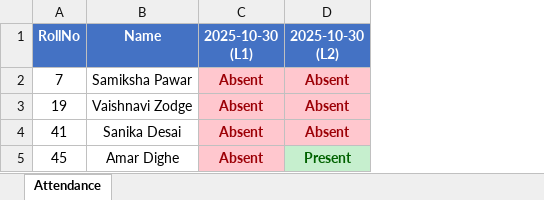
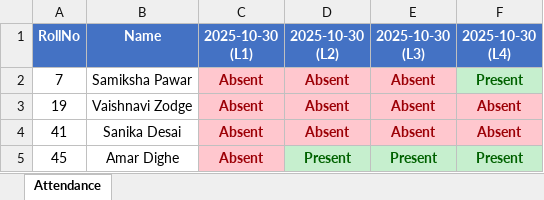
Before and after one commit to samikshapawar-xenonv2/Attendance, an Excel workbook: attendance_report_2025-10-30.xlsx, sheet Attendance, drawn as a sheet; values as stored, in another font and other column widths than the file's, no borders; the diff names each change by its address in the sheet, - before the commit and + after, or states it on an @@ line.

```diff
--- a/attendance_report_2025-10-30.xlsx (sheet Attendance)
+++ b/attendance_report_2025-10-30.xlsx (sheet Attendance)
+column E (2025-10-30 (L3)), rows 2-5: Absent | Absent | Absent | Present
+column F (2025-10-30 (L4)), rows 2-5: Present | Absent | Absent | Present
```
Also changed, not shown: 14 other files.
